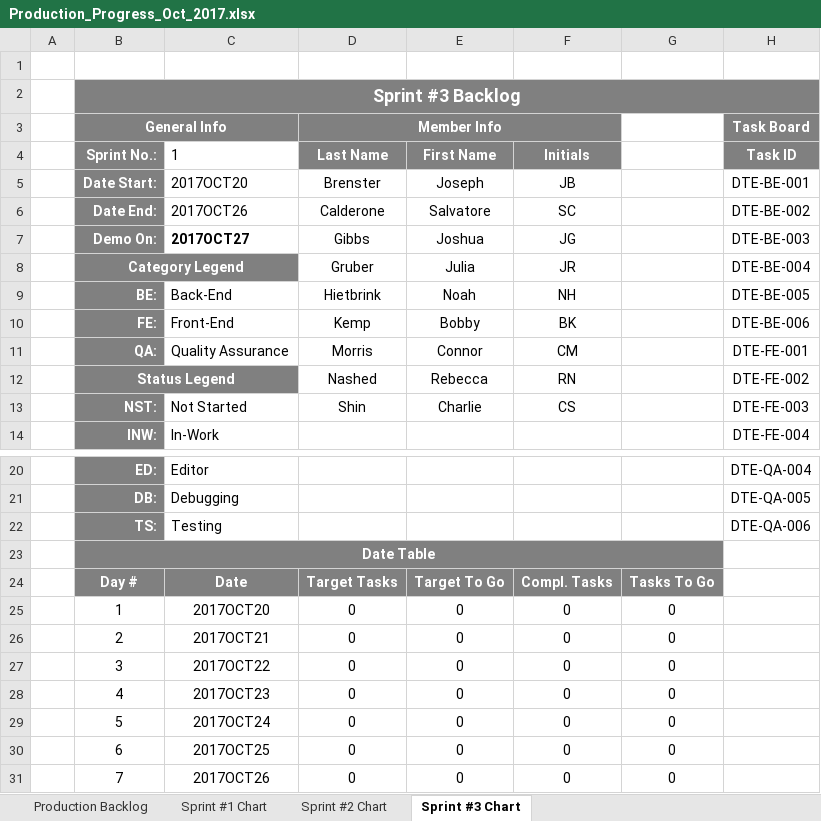
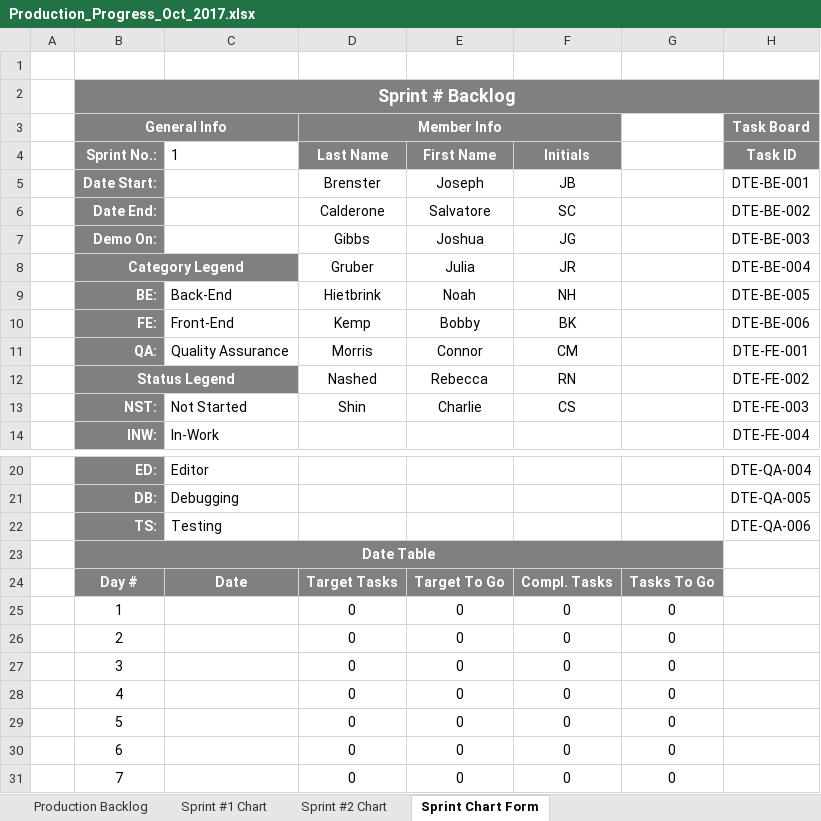
Before and after one commit to bobbykemp/GDC2017Project, an Excel workbook: Management/Production_Progress_Oct_2017.xlsx, sheet Sprint Chart Form, drawn as a sheet; only a part is shown, gaps mark what is left out; values as stored, in another font and other column widths than the file's, no borders; charts and pictures and conditional formats not drawn; the diff names each change by its address in the sheet, - before the commit and + after, or states it on an @@ line.

Commit message:
Created Templet for Production

```diff
--- a/Management/Production_Progress_Oct_2017.xlsx (sheet Sprint Chart Form)
+++ b/Management/Production_Progress_Oct_2017.xlsx (sheet Sprint Chart Form)
-sheet tab: Sprint #3 Chart
+sheet tab: Sprint Chart Form
-B2 (Sprint No.:): Sprint #3 Backlog
+B2 (Sprint No.:): Sprint # Backlog
-C5 (1): 2017OCT20
+C5 (1): (empty)
-C6 (1): 2017OCT26
+C6 (1): (empty)
-C7 (1): 2017OCT27
+C7 (1): (empty)
-C25 (1): 2017OCT20
+C25 (1): (empty)
-C26 (1): 2017OCT21
+C26 (1): (empty)
-C27 (1): 2017OCT22
+C27 (1): (empty)
-C28 (1): 2017OCT23
+C28 (1): (empty)
-C29 (1): 2017OCT24
+C29 (1): (empty)
-C30 (1): 2017OCT25
+C30 (1): (empty)
-C31 (1): 2017OCT26
+C31 (1): (empty)
```
Also changed, not shown: charts or pictures, 1 other file.
